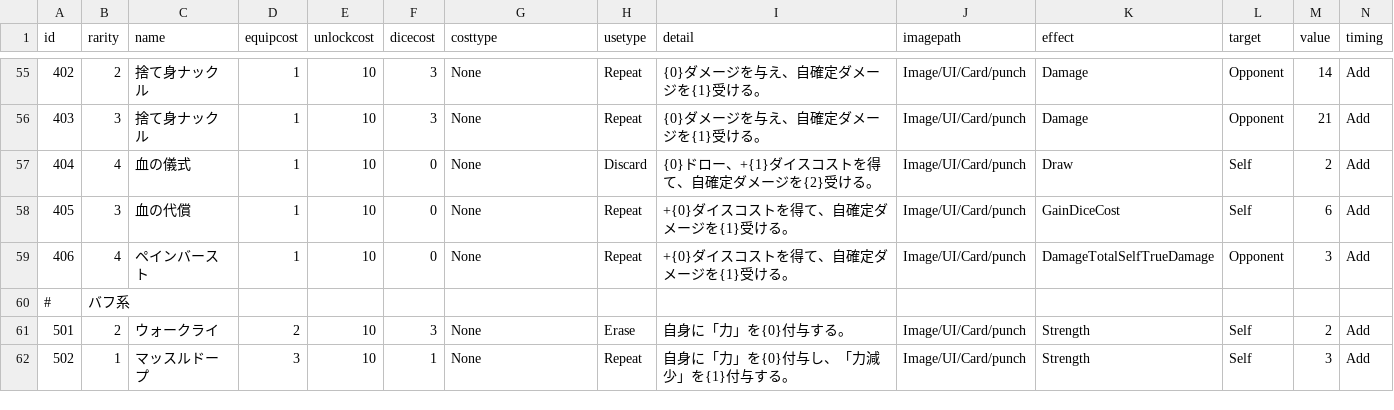
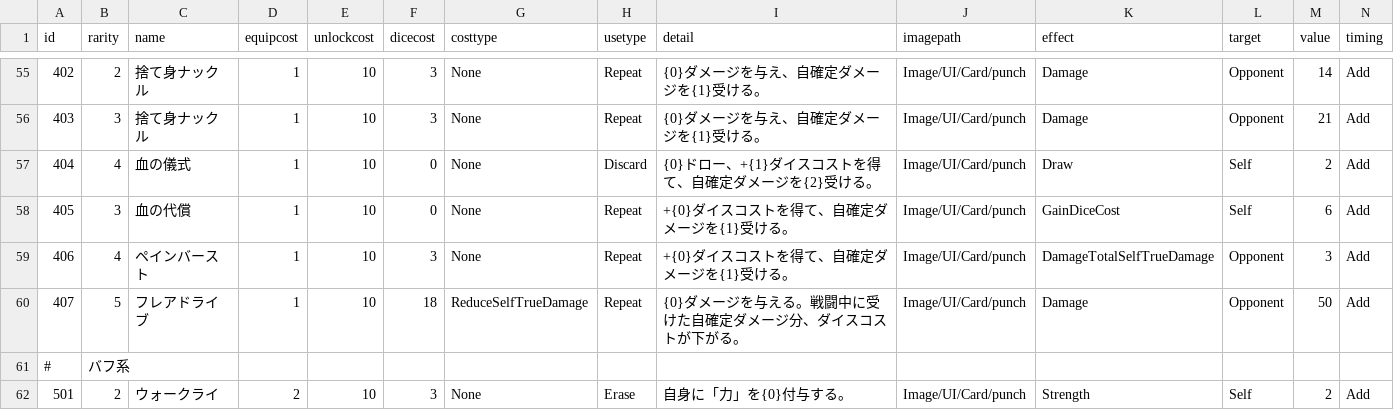
Before and after one commit to yamashita8655/STSLike, a CSV file: Assets/Resources/Csv/actiontable2.csv, drawn as a sheet; only a part is shown, gaps mark what is left out; the shorter side is filled out with more unchanged rows; rows hold the shown columns only; the diff names each change by its address in the sheet, - before the commit and + after, or states it on an @@ line.

```diff
--- a/Assets/Resources/Csv/actiontable2.csv
+++ b/Assets/Resources/Csv/actiontable2.csv
-F59 (dicecost): 0
+F59 (dicecost): 3
+row 60: 407 | 5 | フレアドライブ | 1 | 10 | 18 | ReduceSelfTrueDamage | Repeat | {0}ダメージを与える。戦闘中に受けた自確定ダメージ分、ダイスコストが下がる。 | Image/UI/Card/punch | Damage | Opponent | 50 | Add
```
Also changed, not shown: 5 other files.
